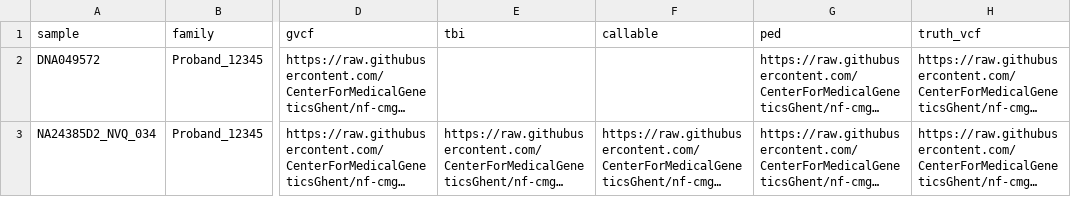
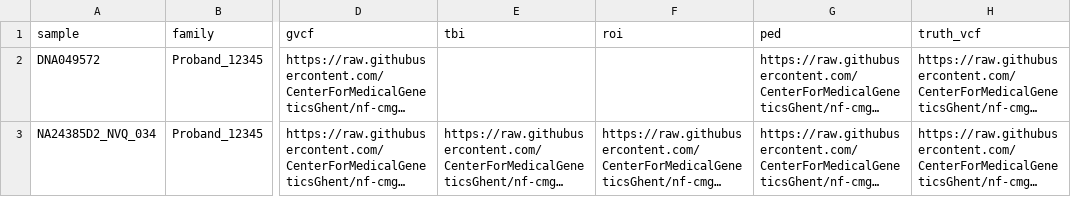
Before and after one commit to nf-cmgg/germline, a CSV file: assets/samplesheet_gvcf.csv, drawn as a sheet; only a part is shown, gaps mark what is left out; long unchanged cells end in …; the diff names each change by its address in the sheet, - before the commit and + after, or states it on an @@ line.

Commit message:
run mosdepth always and remove callable bed input

```diff
--- a/assets/samplesheet_gvcf.csv
+++ b/assets/samplesheet_gvcf.csv
-F1: callable
+F1: roi
```
Also changed, not shown: 4 other files.
